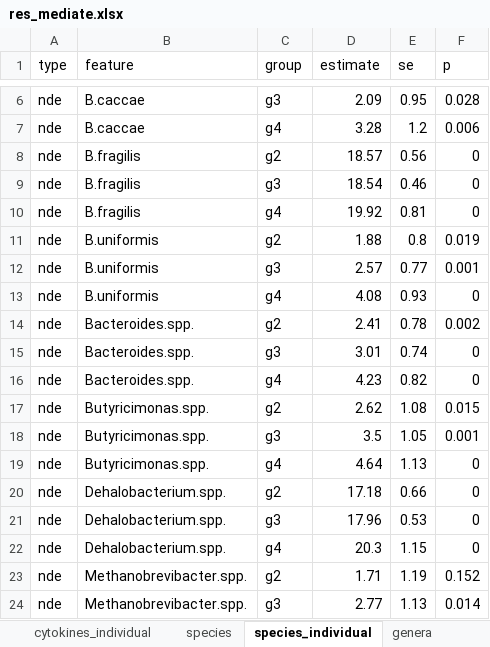
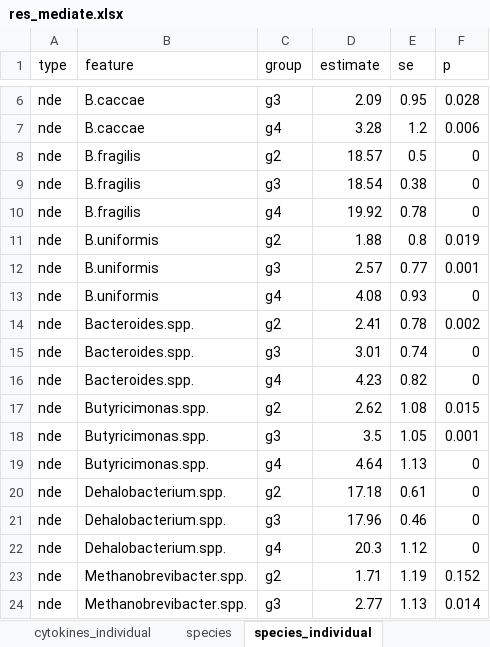
Before and after one commit to FrederickHuangLin/Gut-Microbiome-and-Sexual-Behavior, an Excel workbook: results/outputs/res_mediate.xlsx, sheet species_individual, drawn as a sheet; only a part is shown, gaps mark what is left out; values as stored, in another font and other column widths than the file's, no borders; the diff names each change by its address in the sheet, - before the commit and + after, or states it on an @@ line.

```diff
--- a/results/outputs/res_mediate.xlsx (sheet species_individual)
+++ b/results/outputs/res_mediate.xlsx (sheet species_individual)
-sheet tab: genera
-E8 (se): 0.56
+E8 (se): 0.5
-E9 (se): 0.46
+E9 (se): 0.38
-E10 (se): 0.81
+E10 (se): 0.78
-E20 (se): 0.66
+E20 (se): 0.61
-E21 (se): 0.53
+E21 (se): 0.46
-E22 (se): 1.15
+E22 (se): 1.12
```
Also changed, not shown: other sheet tabs, results/outputs/res_ancombc2.xlsx, results/outputs/res_integrate.xlsx, 47 other files.
